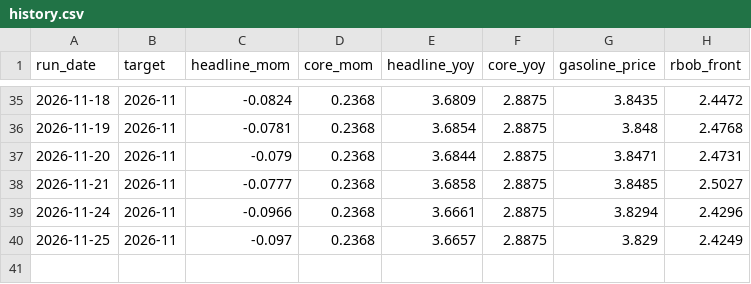
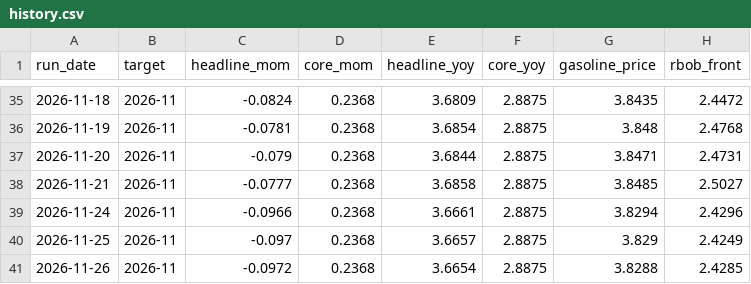
Before and after one commit to macroconvexity/arthurmota, a CSV file: inflation/data/history.csv, drawn as a sheet; only a part is shown, gaps mark what is left out.

```diff
--- a/inflation/data/history.csv
+++ b/inflation/data/history.csv
@@ -40 +40,2 @@ run_date,target,headline_mom,core_mom,headline_yoy,core_yoy,gasoline_price,rbob_
 2026-11-25,2026-11,-0.097,0.2368,3.6657,2.8875,3.829,2.4249
+2026-11-26,2026-11,-0.0972,0.2368,3.6654,2.8875,3.8288,2.4285
```
Also changed, not shown: inflation/data/gasoline_weekly.csv, inflation/data/path.csv, 1 other file.
